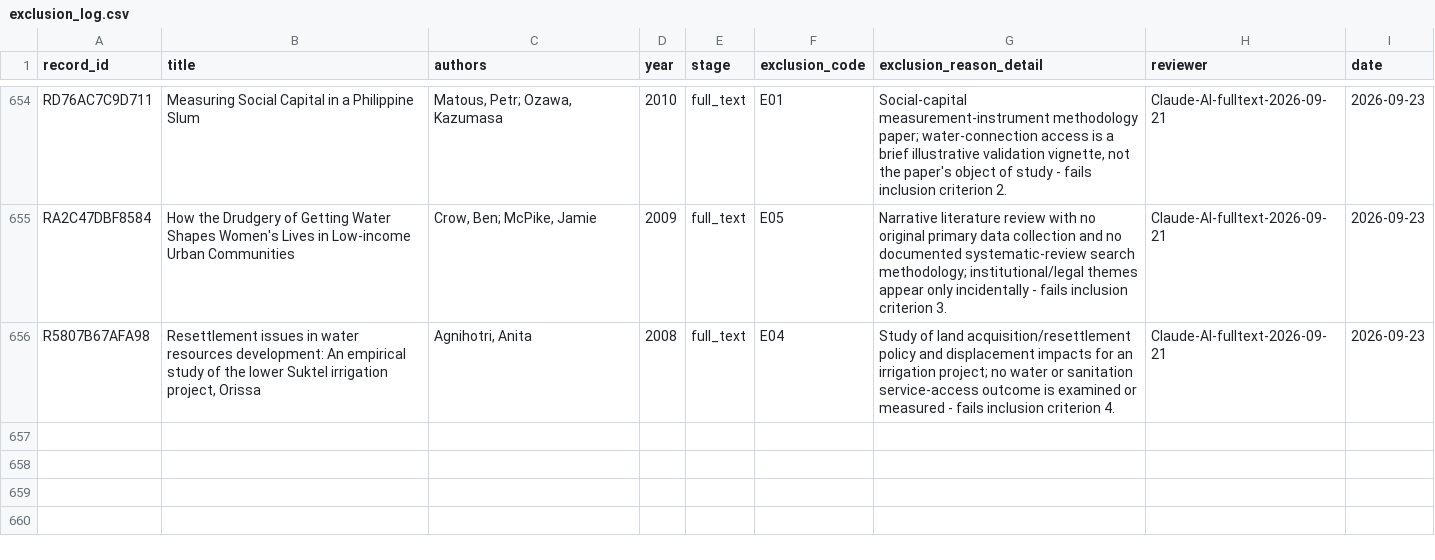
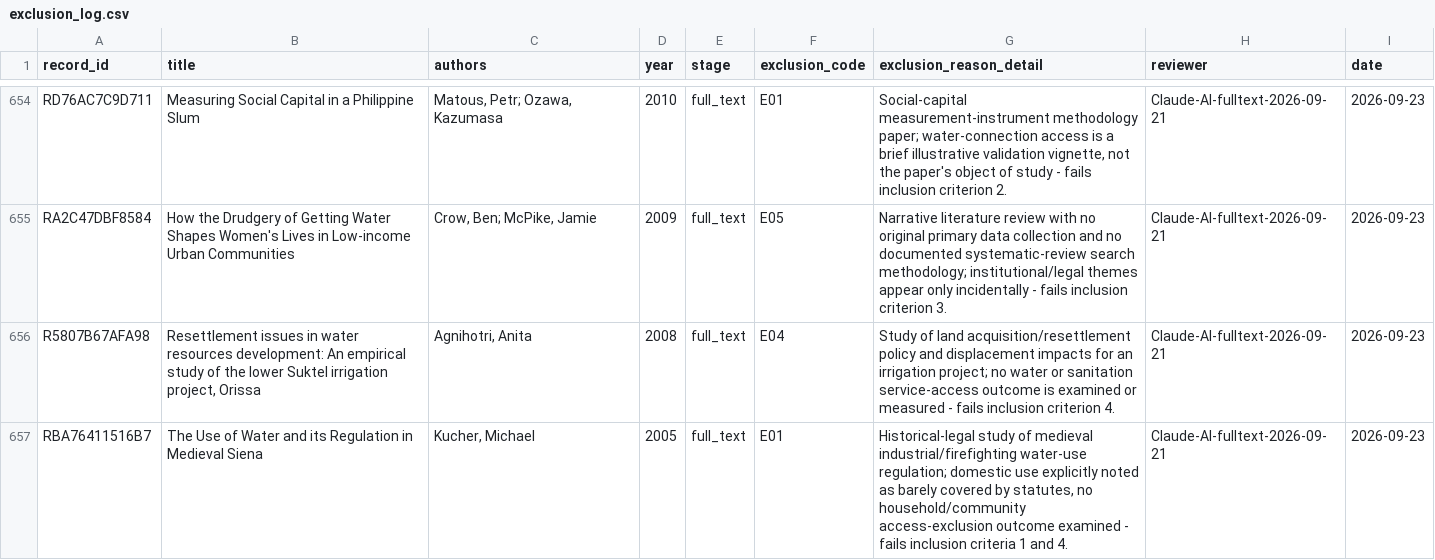
Before and after one commit to jrklaus8/water-law-dataset, a CSV file: legal-last-mile-systematic-review/02_screening/exclusion_log/exclusion_log.csv, drawn as a sheet; only a part is shown, gaps mark what is left out; the diff names each change by its address in the sheet, - before the commit and + after, or states it on an @@ line.

```diff
--- a/legal-last-mile-systematic-review/02_screening/exclusion_log/exclusion_log.csv
+++ b/legal-last-mile-systematic-review/02_screening/exclusion_log/exclusion_log.csv
+row 657: RBA76411516B7 | The Use of Water and its Regulation in Medieval Siena | Kucher, Michael | 2005 | full_text | E01 | Historical-legal study of medieval industrial/firefighting water-use regulation; domestic use explicitly noted as barely covered by statutes, no household/community access-exclusion outcome examined - fails inclusion criteria 1 and 4. | Claude-AI-fulltext-2026-09-21 | 2026-09-23
```
Also changed, not shown: legal-last-mile-systematic-review/02_screening/full_text/full_text_retrieval_queue.csv, legal-last-mile-systematic-review/05_analysis/descriptive/evidence_map.csv, 7 other files.
